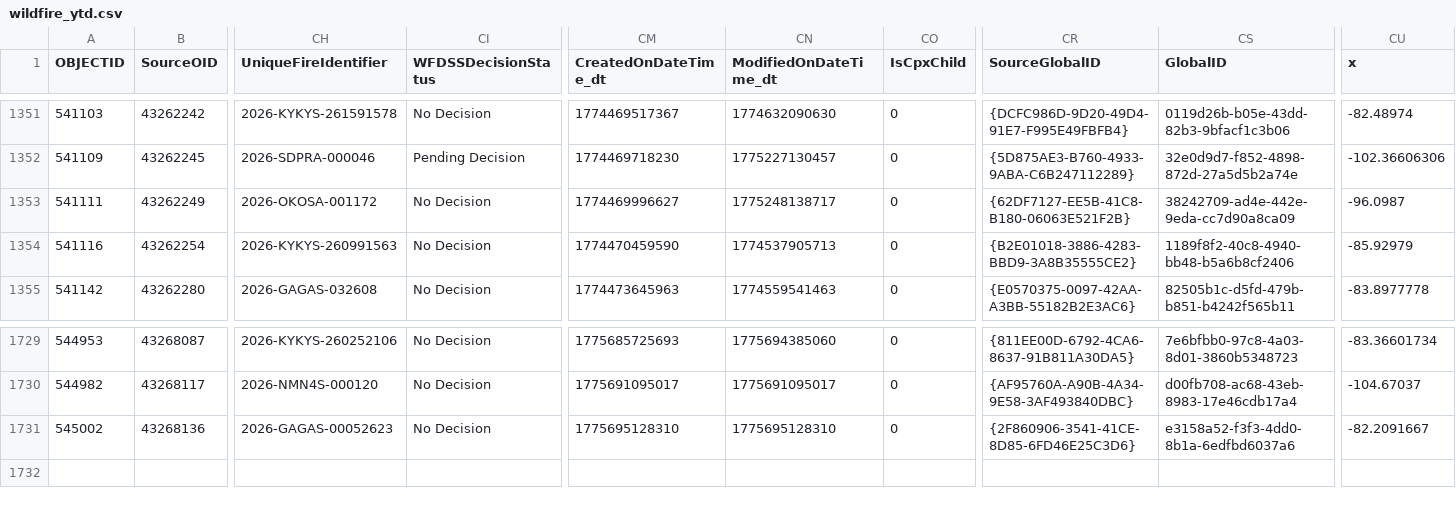
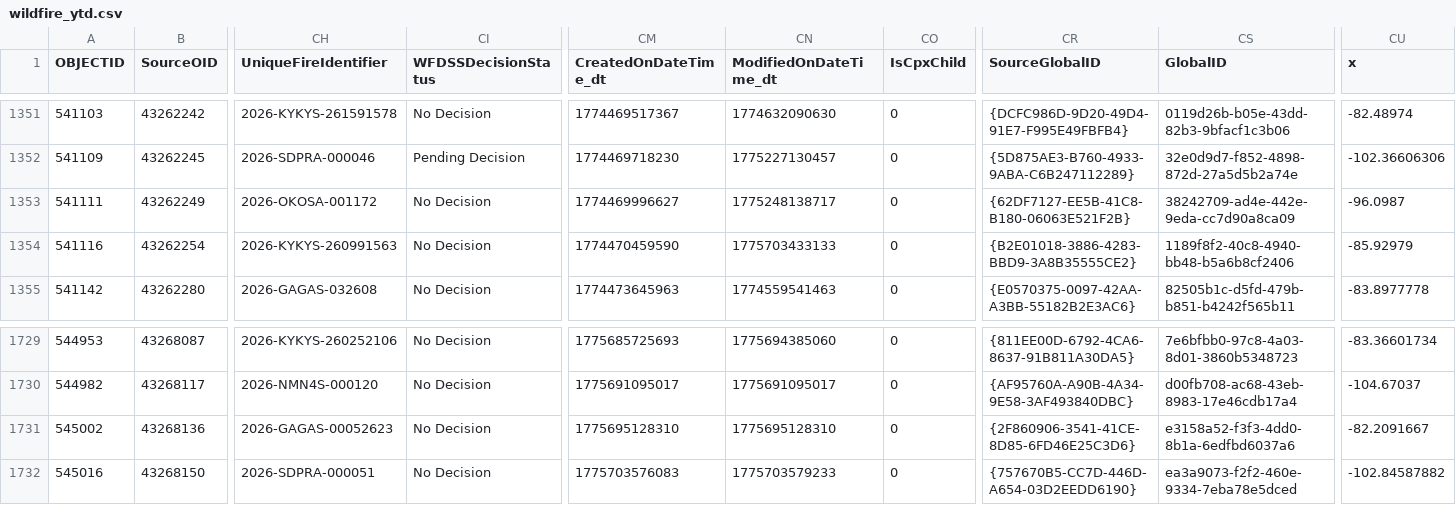
Before and after one commit to githamm/wildfire-tracker, a CSV file: data/wildfire_ytd.csv, drawn as a sheet; only a part is shown, gaps mark what is left out; rows hold the shown columns only; the diff names each change by its address in the sheet, - before the commit and + after, or states it on an @@ line.

```diff
--- a/data/wildfire_ytd.csv
+++ b/data/wildfire_ytd.csv
-CN1354 (ModifiedOnDateTime_dt): 1774537905713
+CN1354 (ModifiedOnDateTime_dt): 1775703433133
+row 1732: 545016 | 43268150 | 2026-SDPRA-000051 | No Decision | 1775703576083 | 1775703579233 | 0 | {757670B5-CC7D-446D-A654-03D2EEDD6190} | ea3a9073-f2f2-460e-9334-7eba78e5dced | -102.84587882
```
